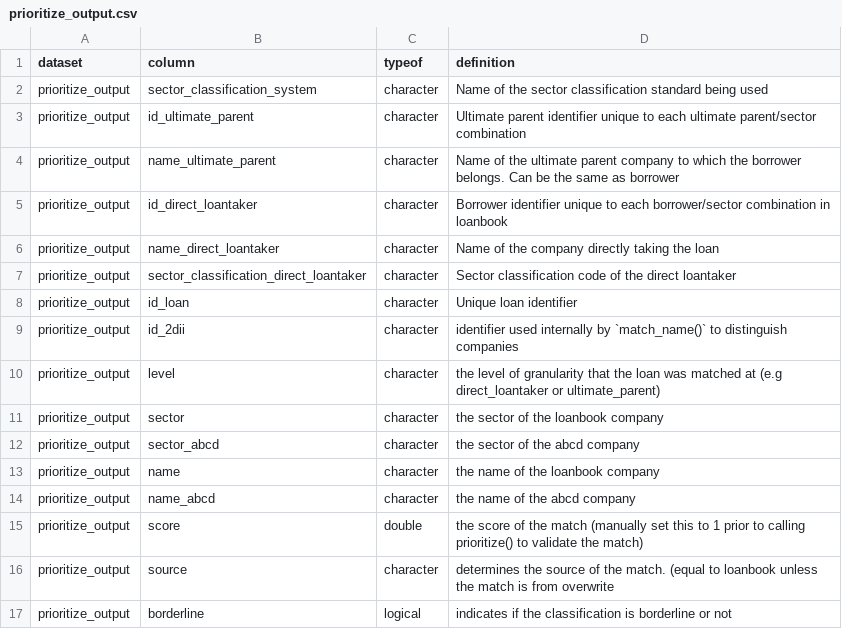
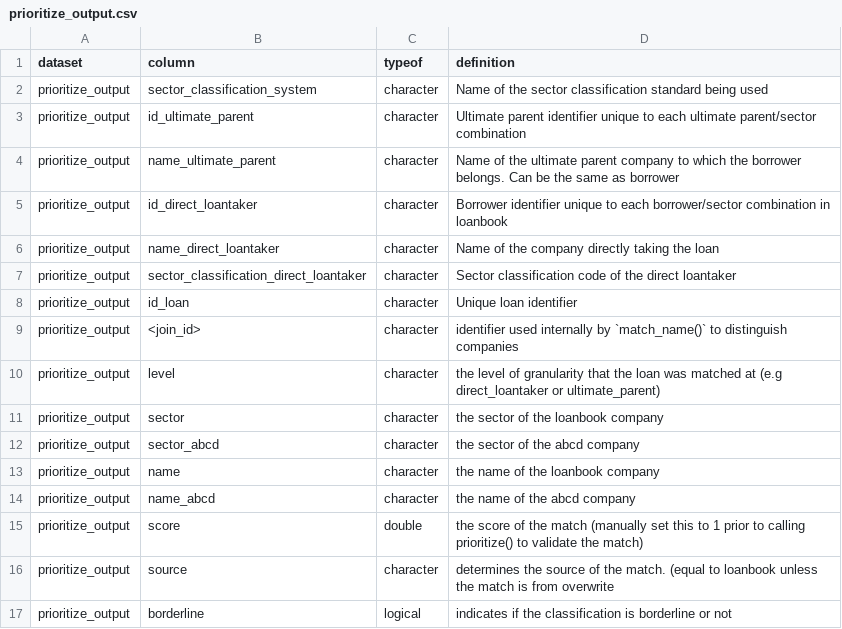
Before and after one commit to RMI-PACTA/r2dii.match, a CSV file: data-raw/data_dictionary/prioritize_output.csv, drawn as a sheet.

Commit message:
document internal match id as "<join_id>"

```diff
--- a/data-raw/data_dictionary/prioritize_output.csv
+++ b/data-raw/data_dictionary/prioritize_output.csv
@@ -8,3 +8,3 @@ prioritize_output,sector_classification_direct_loantaker,character,Sector classi
 prioritize_output,id_loan,character,Unique loan identifier
-prioritize_output,id_2dii,character,identifier used internally by `match_name()` to distinguish companies
+prioritize_output,<join_id>,character,identifier used internally by `match_name()` to distinguish companies
 prioritize_output,level,character,the level of granularity that the loan was matched at (e.g direct_loantaker or ultimate_parent)
```
Also changed, not shown: 2 other files.
